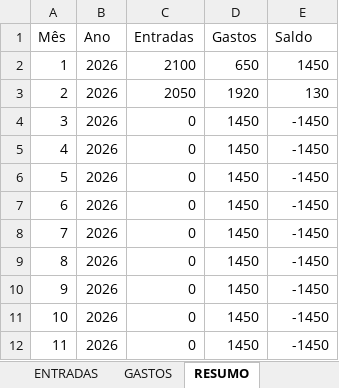
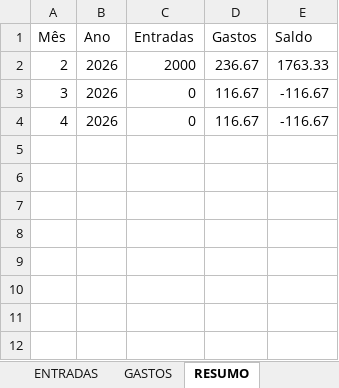
Before and after one commit to samuel-diniz/ProjetoControleFinanceiro, an Excel workbook: Controle_Financeiro.xlsx, sheet RESUMO, drawn as a sheet; values as stored, in another font and other column widths than the file's, no borders; removed rows and columns are numbered as before the commit, all else as after; the diff names each change by its address in the sheet, - before the commit and + after, or states it on an @@ line.

Commit message:
Corrigindo cálculo de gastos no resumo mensal (parcelamento)

```diff
--- a/Controle_Financeiro.xlsx (sheet RESUMO)
+++ b/Controle_Financeiro.xlsx (sheet RESUMO)
-row 2: 1 | 2026 | 2100 | 650 | 1450
-C2 (Entradas): 2050
+C2 (Entradas): 2000
-D2 (Gastos): 1920
+D2 (Gastos): 236.67
-E2 (Saldo): 130
+E2 (Saldo): 1763.33
-D3:D4 (Gastos): 1450
+D3:D4 (Gastos): 116.67
-E3:E4 (Saldo): -1450
+E3:E4 (Saldo): -116.67
-row 6: 5 | 2026 | 0 | 1450 | -1450
-row 7: 6 | 2026 | 0 | 1450 | -1450
-row 8: 7 | 2026 | 0 | 1450 | -1450
-row 9: 8 | 2026 | 0 | 1450 | -1450
-row 10: 9 | 2026 | 0 | 1450 | -1450
-row 11: 10 | 2026 | 0 | 1450 | -1450
-row 12: 11 | 2026 | 0 | 1450 | -1450
```
Also changed, not shown: sheet GASTOS, sheet ENTRADAS, 4 other files.
